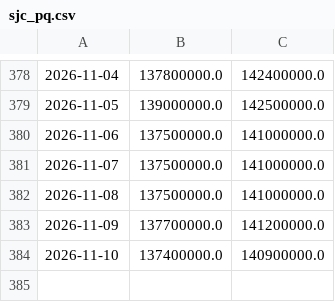
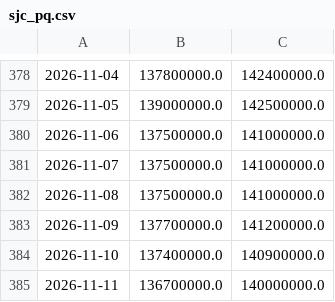
Before and after one commit to hoanglong1701/usda-auto, a CSV file: data/gia_vn/sjc_pq.csv, drawn as a sheet; only a part is shown, gaps mark what is left out; the diff names each change by its address in the sheet, - before the commit and + after, or states it on an @@ line.

Commit message:
data: 2026-11-11T10:36:49Z

```diff
--- a/data/gia_vn/sjc_pq.csv
+++ b/data/gia_vn/sjc_pq.csv
+row 385: 2026-11-11 | 136700000.0 | 140000000.0
```
Also changed, not shown: data/gia_vn/pq_bac.csv, data/gia_vn/qt_bac.csv, 2 other files.
